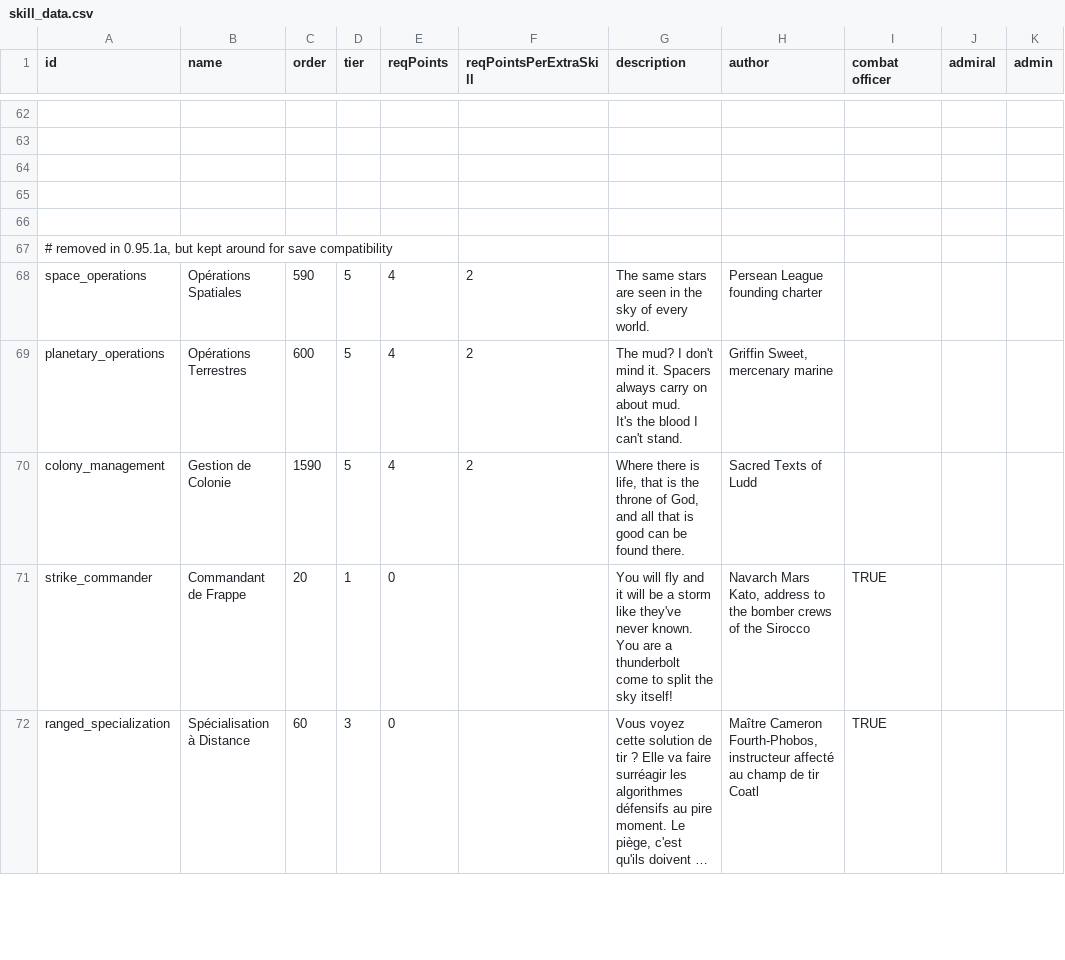
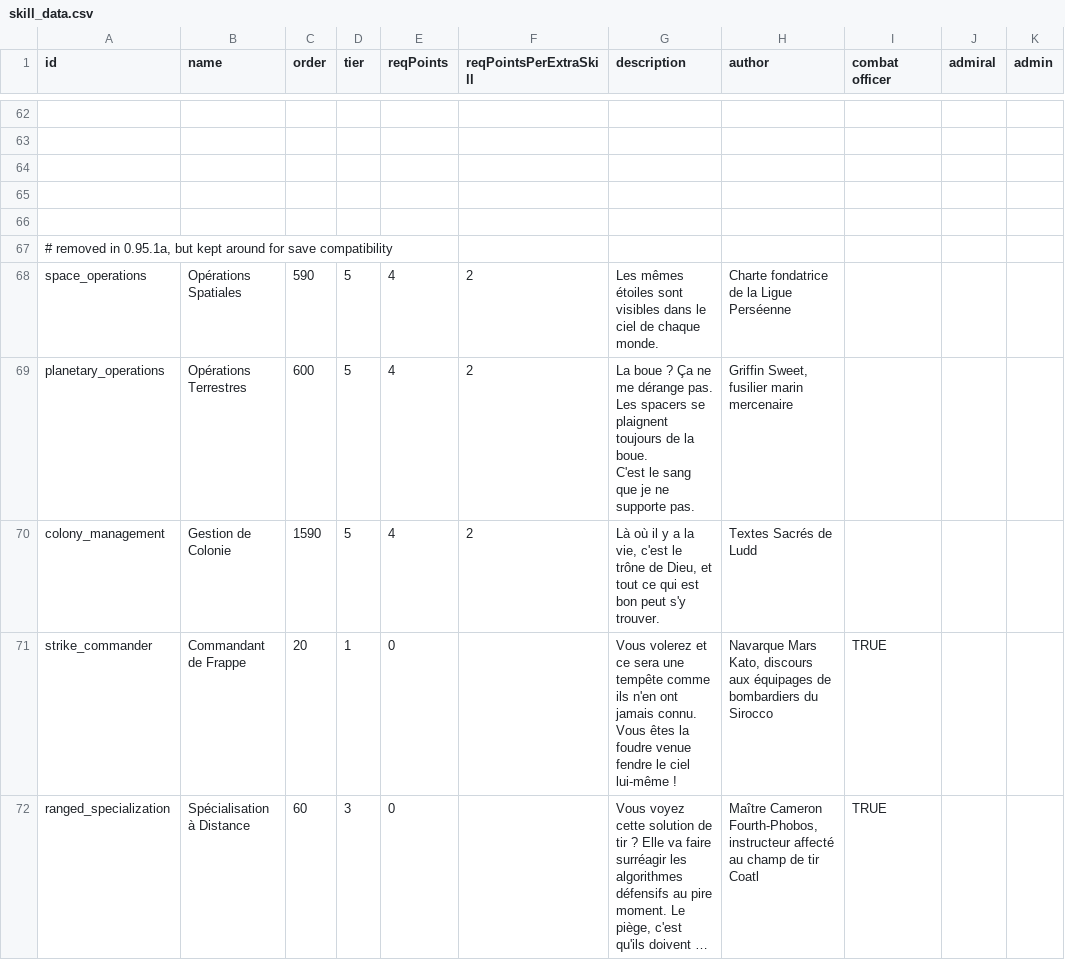
Before and after one commit to mipsou/starsector_lang_pack_fr, a CSV file: data/characters/skills/skill_data.csv, drawn as a sheet; only a part is shown, gaps mark what is left out; long unchanged cells end in …; ↵ is a line break in a cell; the diff covers the shown part only; the diff names each change by its address in the sheet, - before the commit and + after, or states it on an @@ line.

```diff
--- a/data/characters/skills/skill_data.csv
+++ b/data/characters/skills/skill_data.csv
-G68 (description): The same stars are seen in the sky of every world.
+G68 (description): Les mêmes étoiles sont visibles dans le ciel de chaque monde.
-H68 (author): Persean League founding charter
+H68 (author): Charte fondatrice de la Ligue Perséenne
-G69 (description): The mud? I don't mind it. Spacers always carry on about mud. ↵ It's the blood I can't stand.
+G69 (description): La boue ? Ça ne me dérange pas. Les spacers se plaignent toujours de la boue. ↵ C'est le sang que je ne supporte pas.
-H69 (author): Griffin Sweet, mercenary marine
+H69 (author): Griffin Sweet, fusilier marin mercenaire
-G70 (description): Where there is life, that is the throne of God, and all that is good can be found there.
+G70 (description): Là où il y a la vie, c'est le trône de Dieu, et tout ce qui est bon peut s'y trouver.
-H70 (author): Sacred Texts of Ludd
+H70 (author): Textes Sacrés de Ludd
-G71 (description): You will fly and it will be a storm like they've never known. You are a thunderbolt come to split the sky itself!
+G71 (description): Vous volerez et ce sera une tempête comme ils n'en ont jamais connu. Vous êtes la foudre venue fendre le ciel lui-même !
-H71 (author): Navarch Mars Kato, address to the bomber crews of the Sirocco
+H71 (author): Navarque Mars Kato, discours aux équipages de bombardiers du Sirocco
```
Also changed, not shown: 86 edited cells elsewhere in this file, 2 other files.
